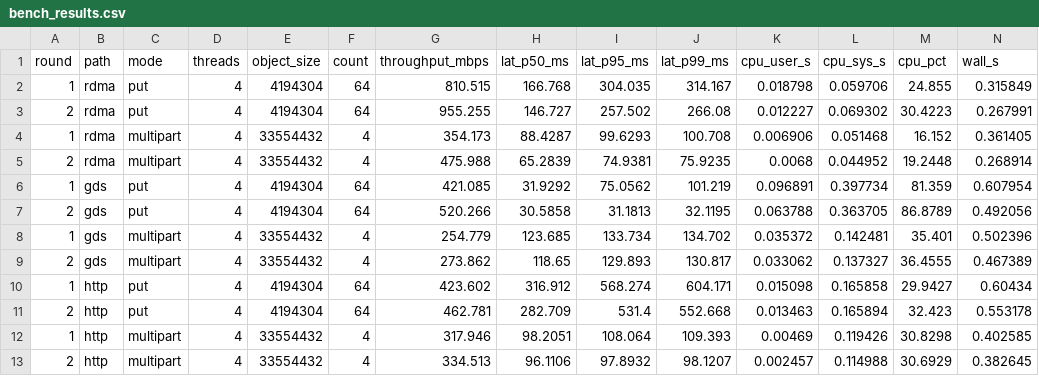
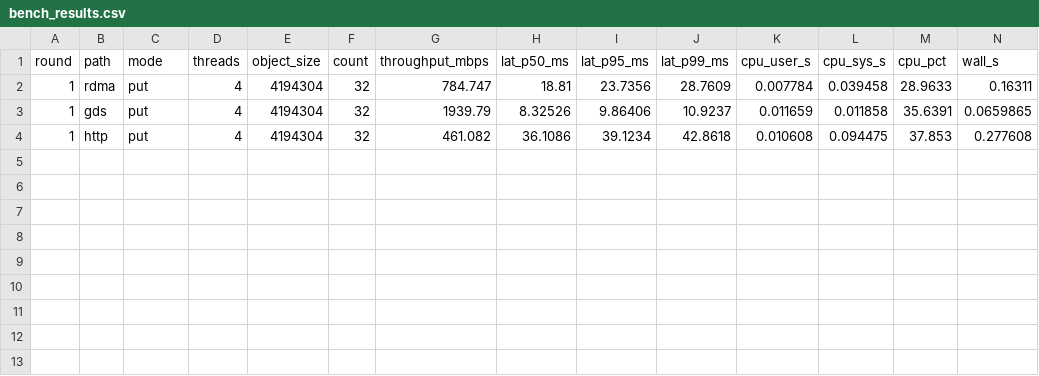
Before and after one commit to Starlight15/Us3TurboAccess, a CSV file: bench/logs/bench_results.csv, drawn as a sheet.

```diff
--- a/bench/logs/bench_results.csv
+++ b/bench/logs/bench_results.csv
@@ -1,13 +1,4 @@
 round,path,mode,threads,object_size,count,throughput_mbps,lat_p50_ms,lat_p95_ms,lat_p99_ms,cpu_user_s,cpu_sys_s,cpu_pct,wall_s
-1,rdma,put,4,4194304,64,810.515,166.768,304.035,314.167,0.018798,0.059706,24.855,0.315849
-2,rdma,put,4,4194304,64,955.255,146.727,257.502,266.08,0.012227,0.069302,30.4223,0.267991
-1,rdma,multipart,4,33554432,4,354.173,88.4287,99.6293,100.708,0.006906,0.051468,16.152,0.361405
-2,rdma,multipart,4,33554432,4,475.988,65.2839,74.9381,75.9235,0.0068,0.044952,19.2448,0.268914
-1,gds,put,4,4194304,64,421.085,31.9292,75.0562,101.219,0.096891,0.397734,81.359,0.607954
-2,gds,put,4,4194304,64,520.266,30.5858,31.1813,32.1195,0.063788,0.363705,86.8789,0.492056
-1,gds,multipart,4,33554432,4,254.779,123.685,133.734,134.702,0.035372,0.142481,35.401,0.502396
-2,gds,multipart,4,33554432,4,273.862,118.65,129.893,130.817,0.033062,0.137327,36.4555,0.467389
-1,http,put,4,4194304,64,423.602,316.912,568.274,604.171,0.015098,0.165858,29.9427,0.60434
-2,http,put,4,4194304,64,462.781,282.709,531.4,552.668,0.013463,0.165894,32.423,0.553178
-1,http,multipart,4,33554432,4,317.946,98.2051,108.064,109.393,0.00469,0.119426,30.8298,0.402585
-2,http,multipart,4,33554432,4,334.513,96.1106,97.8932,98.1207,0.002457,0.114988,30.6929,0.382645
+1,rdma,put,4,4194304,32,784.747,18.81,23.7356,28.7609,0.007784,0.039458,28.9633,0.16311
+1,gds,put,4,4194304,32,1939.79,8.32526,9.86406,10.9237,0.011659,0.011858,35.6391,0.0659865
+1,http,put,4,4194304,32,461.082,36.1086,39.1234,42.8618,0.010608,0.094475,37.853,0.277608
```
Also changed, not shown: 13 other files.
